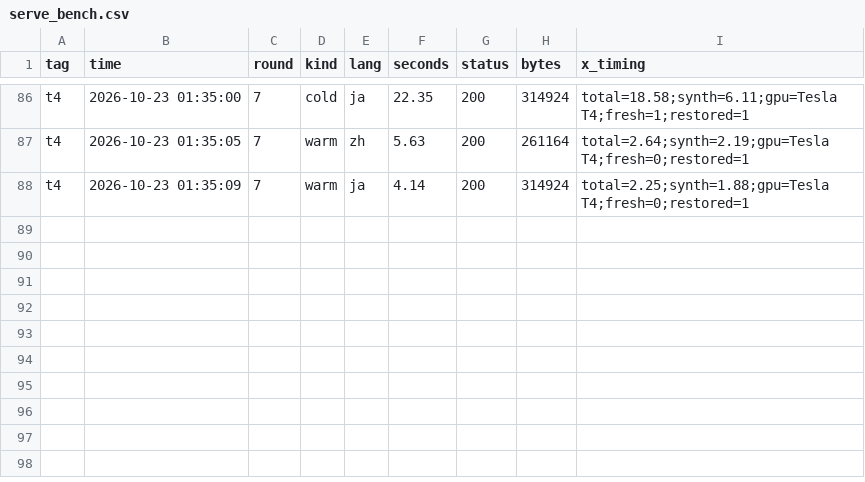
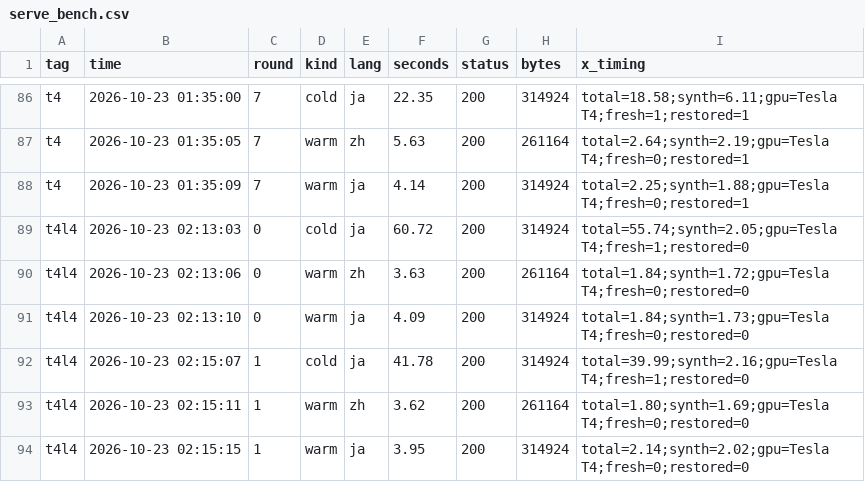
Before and after one commit to Ricori/nonoka-tts, a CSV file: 04_train/out/serve_bench.csv, drawn as a sheet; only a part is shown, gaps mark what is left out.

Commit message:
serve.py: T4 with L4 fallback; API.md for external callers; README wrap-up of inference cost work

```diff
--- a/04_train/out/serve_bench.csv
+++ b/04_train/out/serve_bench.csv
@@ -88 +88,7 @@ t4,2026-10-23 01:35:05,7,warm,zh,5.63,200,261164,total=2.64;synth=2.19;gpu=Tesla
 t4,2026-10-23 01:35:09,7,warm,ja,4.14,200,314924,total=2.25;synth=1.88;gpu=Tesla T4;fresh=0;restored=1
+t4l4,2026-10-23 02:13:03,0,cold,ja,60.72,200,314924,total=55.74;synth=2.05;gpu=Tesla T4;fresh=1;restored=0
+t4l4,2026-10-23 02:13:06,0,warm,zh,3.63,200,261164,total=1.84;synth=1.72;gpu=Tesla T4;fresh=0;restored=0
+t4l4,2026-10-23 02:13:10,0,warm,ja,4.09,200,314924,total=1.84;synth=1.73;gpu=Tesla T4;fresh=0;restored=0
+t4l4,2026-10-23 02:15:07,1,cold,ja,41.78,200,314924,total=39.99;synth=2.16;gpu=Tesla T4;fresh=1;restored=0
+t4l4,2026-10-23 02:15:11,1,warm,zh,3.62,200,261164,total=1.80;synth=1.69;gpu=Tesla T4;fresh=0;restored=0
+t4l4,2026-10-23 02:15:15,1,warm,ja,3.95,200,314924,total=2.14;synth=2.02;gpu=Tesla T4;fresh=0;restored=0
```
Also changed, not shown: 4 other files.
